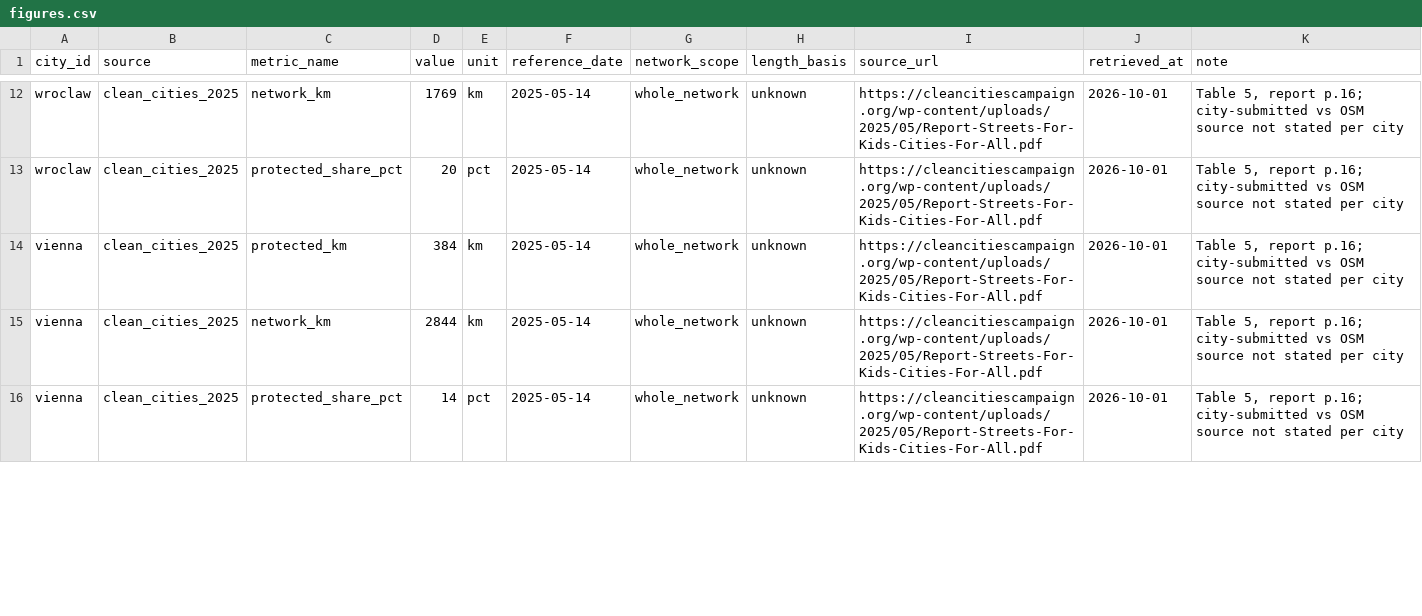
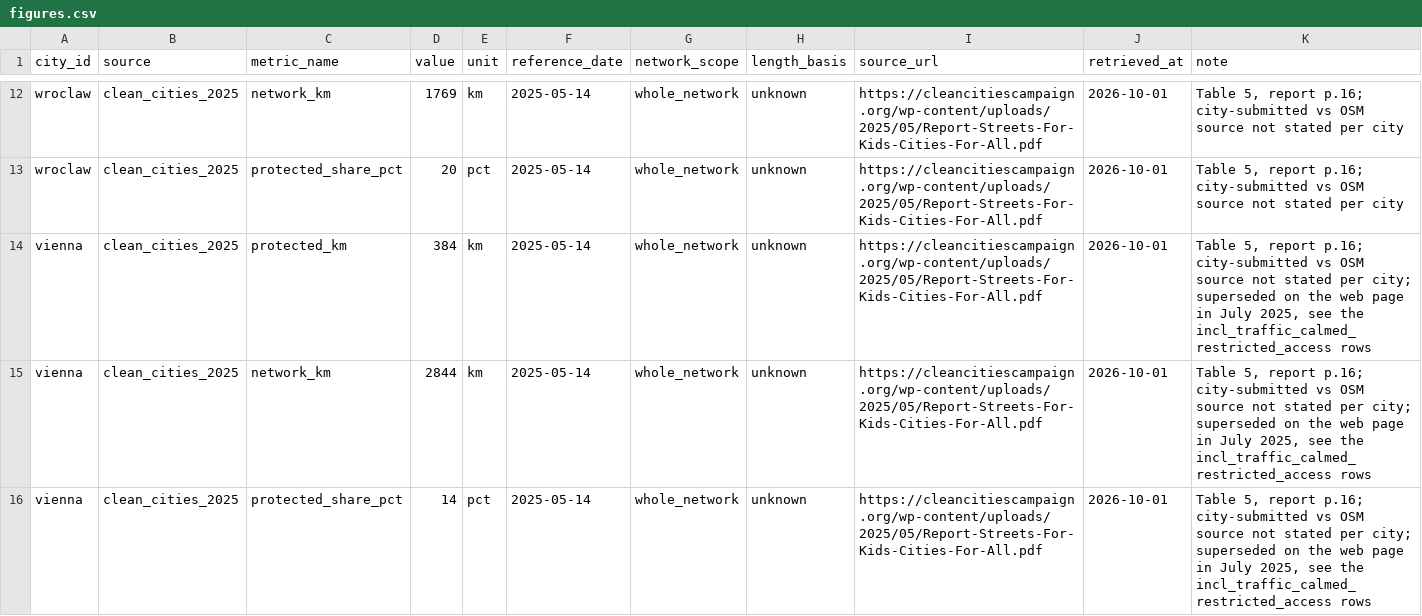
Before and after one commit to senzelden/velometer, a CSV file: config/external/figures.csv, drawn as a sheet; only a part is shown, gaps mark what is left out; the diff covers the shown part only.

```diff
--- a/config/external/figures.csv
+++ b/config/external/figures.csv
@@ -13,4 +13,4 @@ wroclaw,clean_cities_2025,network_km,1769,km,2025-05-14,whole_network,unknown,ht
 wroclaw,clean_cities_2025,protected_share_pct,20,pct,2025-05-14,whole_network,unknown,https://cleancitiescampaign.org/wp-content/uploads/2025/05/Report-Streets-For-Kids-Cities-For-All.pdf,2026-10-01,"Table 5, report p.16; city-submitted vs OSM source not stated per city"
-vienna,clean_cities_2025,protected_km,384,km,2025-05-14,whole_network,unknown,https://cleancitiescampaign.org/wp-content/uploads/2025/05/Report-Streets-For-Kids-Cities-For-All.pdf,2026-10-01,"Table 5, report p.16; city-submitted vs OSM source not stated per city"
-vienna,clean_cities_2025,network_km,2844,km,2025-05-14,whole_network,unknown,https://cleancitiescampaign.org/wp-content/uploads/2025/05/Report-Streets-For-Kids-Cities-For-All.pdf,2026-10-01,"Table 5, report p.16; city-submitted vs OSM source not stated per city"
-vienna,clean_cities_2025,protected_share_pct,14,pct,2025-05-14,whole_network,unknown,https://cleancitiescampaign.org/wp-content/uploads/2025/05/Report-Streets-For-Kids-Cities-For-All.pdf,2026-10-01,"Table 5, report p.16; city-submitted vs OSM source not stated per city"
+vienna,clean_cities_2025,protected_km,384,km,2025-05-14,whole_network,unknown,https://cleancitiescampaign.org/wp-content/uploads/2025/05/Report-Streets-For-Kids-Cities-For-All.pdf,2026-10-01,"Table 5, report p.16; city-submitted vs OSM source not stated per city; superseded on the web page in July 2025, see the incl_traffic_calmed_restricted_access rows"
+vienna,clean_cities_2025,network_km,2844,km,2025-05-14,whole_network,unknown,https://cleancitiescampaign.org/wp-content/uploads/2025/05/Report-Streets-For-Kids-Cities-For-All.pdf,2026-10-01,"Table 5, report p.16; city-submitted vs OSM source not stated per city; superseded on the web page in July 2025, see the incl_traffic_calmed_restricted_access rows"
+vienna,clean_cities_2025,protected_share_pct,14,pct,2025-05-14,whole_network,unknown,https://cleancitiescampaign.org/wp-content/uploads/2025/05/Report-Streets-For-Kids-Cities-For-All.pdf,2026-10-01,"Table 5, report p.16; city-submitted vs OSM source not stated per city; superseded on the web page in July 2025, see the incl_traffic_calmed_restricted_access rows"
```
Also changed, not shown: 3 edited cells elsewhere in this file, 3 other files.
